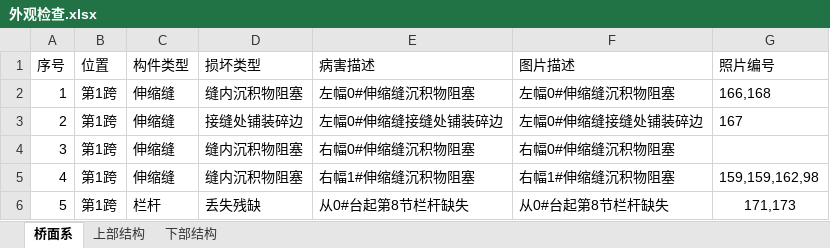
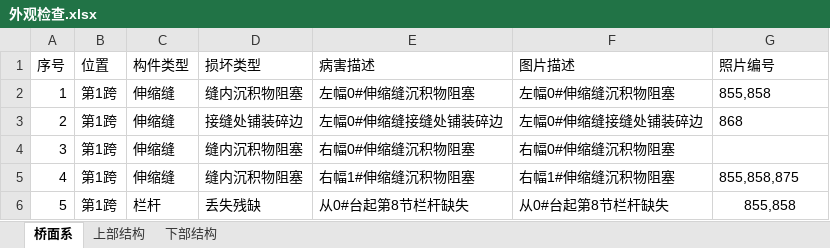
Before and after one commit to zjkl19/AutoRegularInspection, an Excel workbook: AutoRegularInspection/外观检查.xlsx, sheet 桥面系, drawn as a sheet; values as stored, in another font and other column widths than the file's, no borders; the diff names each change by its address in the sheet, - before the commit and + after, or states it on an @@ line.

```diff
--- a/AutoRegularInspection/外观检查.xlsx (sheet 桥面系)
+++ b/AutoRegularInspection/外观检查.xlsx (sheet 桥面系)
-G2 (照片编号): 166,168
+G2 (照片编号): 855,858
-G3 (照片编号): 167
+G3 (照片编号): 868
-G5 (照片编号): 159,159,162,98
+G5 (照片编号): 855,858,875
-G6 (照片编号): 171,173
+G6 (照片编号): 855,858
```
Also changed, not shown: sheet 下部结构, sheet 上部结构, 4 other files.
